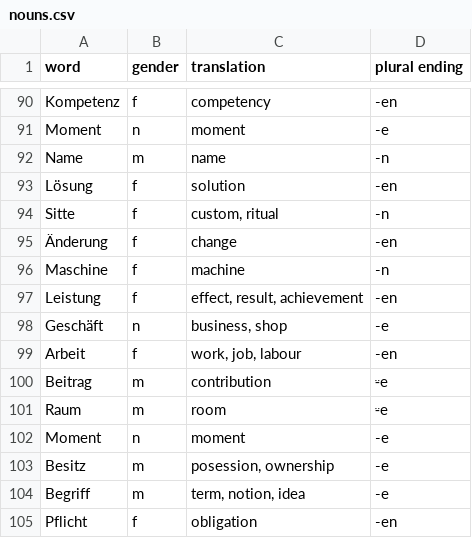
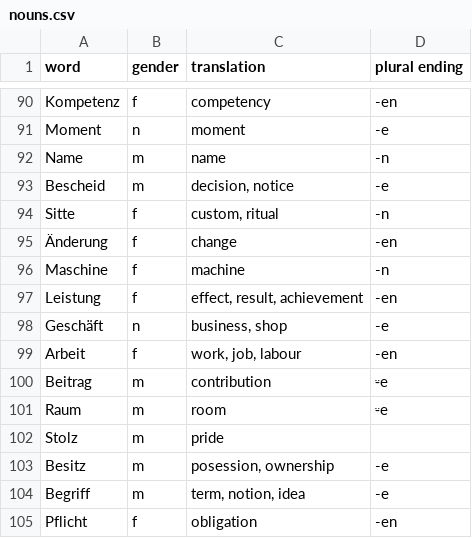
Before and after one commit to jacekbilski/DeutschWiederholen, a CSV file: data/nouns.csv, drawn as a sheet; only a part is shown, gaps mark what is left out.

Commit message:
Fixed duplicate nouns.

```diff
--- a/data/nouns.csv
+++ b/data/nouns.csv
@@ -92,3 +92,3 @@ Moment,n,moment,-e
 Name,m,name,-n
-Lösung,f,solution,-en
+Bescheid,m,"decision, notice",-e
 Sitte,f,"custom, ritual",-n
@@ -101,3 +101,3 @@ Beitrag,m,contribution,⸚e
 Raum,m,room,⸚e
-Moment,n,moment,-e
+Stolz,m,pride,
 Besitz,m,"posession, ownership",-e
```
